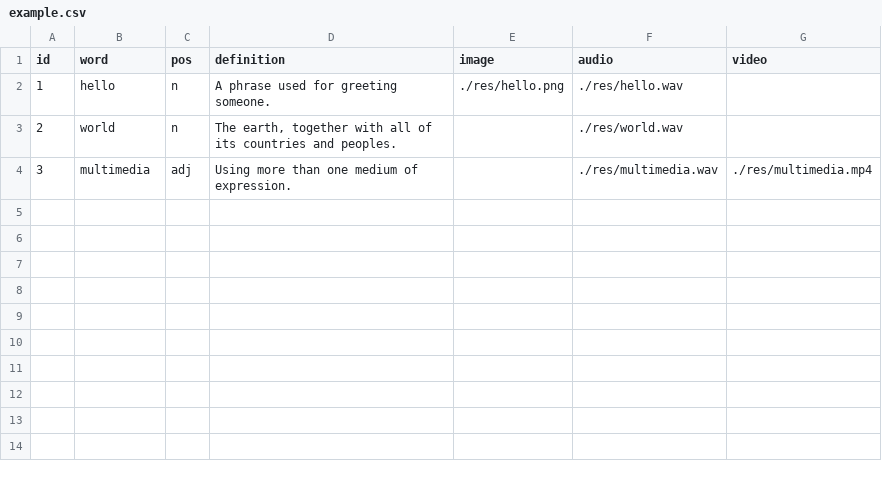
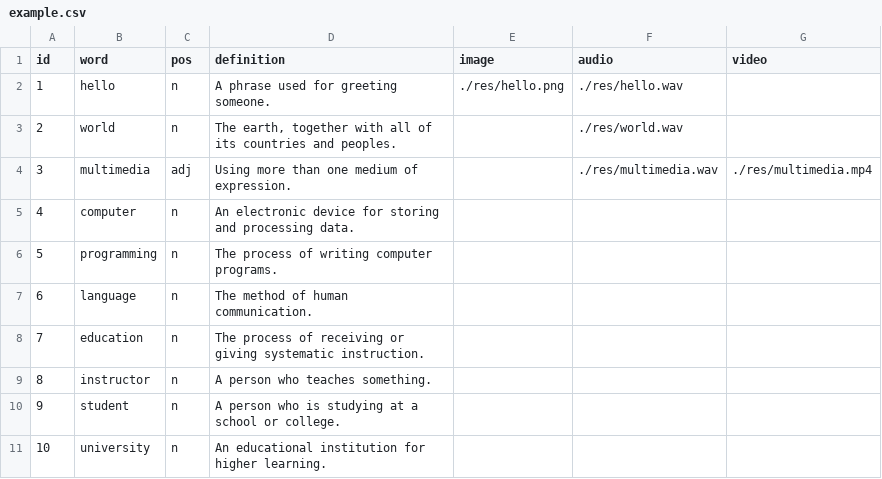
Before and after one commit to pedagogist/vanilla-flashcard-app-template, a CSV file: data/example.csv, drawn as a sheet.

Commit message:
Add more rows to example dataset

```diff
--- a/data/example.csv
+++ b/data/example.csv
@@ -4 +4,8 @@ id,word,pos,definition,image,audio,video
 3,multimedia,adj,Using more than one medium of expression.,,./res/multimedia.wav,./res/multimedia.mp4
+4,computer,n,An electronic device for storing and processing data.,,,
+5,programming,n,The process of writing computer programs.,,,
+6,language,n,The method of human communication.,,,
+7,education,n,The process of receiving or giving systematic instruction.,,,
+8,instructor,n,A person who teaches something.,,,
+9,student,n,A person who is studying at a school or college.,,,
+10,university,n,An educational institution for higher learning.,,,
```
